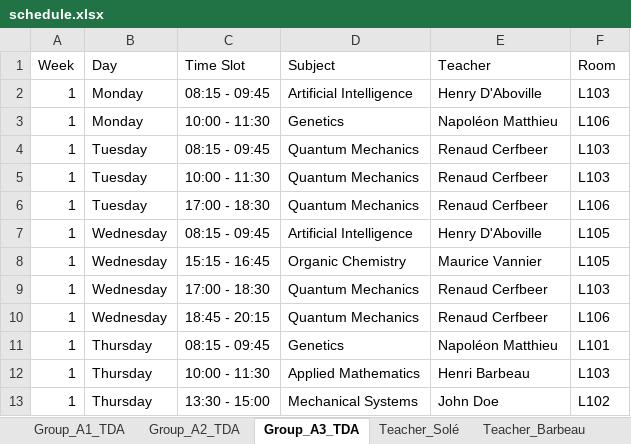
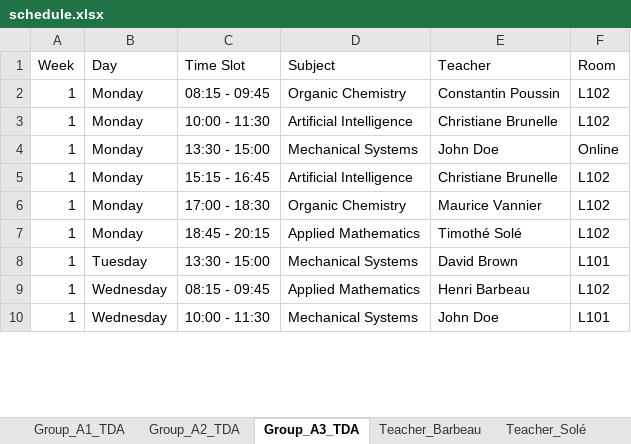
Before and after one commit to Hu9o73/Goodwing-Timetabler, an Excel workbook: Outputs/excel/schedule.xlsx, sheet Group_A3_TDA, drawn as a sheet; only a part is shown; values as stored, in another font and other column widths than the file's, no cell formats; removed rows and columns are numbered as before the commit, all else as after; the diff covers the shown part only; the diff names each change by its address in the sheet, - before the commit and + after, or states it on an @@ line.

Commit message:
v0.2.2 - Added Online/Presential

```diff
--- a/Outputs/excel/schedule.xlsx (sheet Group_A3_TDA)
+++ b/Outputs/excel/schedule.xlsx (sheet Group_A3_TDA)
@@ sheet tab order changed: Group_A1_TDA | Group_A2_TDA | Group_A3_TDA | Teacher_Barbeau | Teacher_Solé @@
-D2 (Subject): Artificial Intelligence
+D2 (Subject): Organic Chemistry
-E2 (Teacher): Henry D'Aboville
+E2 (Teacher): Constantin Poussin
-F2 (Room): L103
+F2 (Room): L102
-D3 (Subject): Genetics
+D3 (Subject): Artificial Intelligence
-E3 (Teacher): Napoléon Matthieu
+E3 (Teacher): Christiane Brunelle
-F3 (Room): L106
+F3 (Room): L102
-row 4: 1 | Tuesday | 08:15 - 09:45 | Quantum Mechanics | Renaud Cerfbeer | L103
-B4 (Day): Tuesday
+B4 (Day): Monday
-C4 (Time Slot): 10:00 - 11:30
+C4 (Time Slot): 13:30 - 15:00
-D4 (Subject): Quantum Mechanics
+D4 (Subject): Mechanical Systems
-E4 (Teacher): Renaud Cerfbeer
+E4 (Teacher): John Doe
-F4 (Room): L103
+F4 (Room): Online
-row 6: 1 | Tuesday | 17:00 - 18:30 | Quantum Mechanics | Renaud Cerfbeer | L106
-B5:B6 (Day): Wednesday
+B5:B6 (Day): Monday
-C5 (Time Slot): 08:15 - 09:45
+C5 (Time Slot): 15:15 - 16:45
-E5 (Teacher): Henry D'Aboville
+E5 (Teacher): Christiane Brunelle
-F5:F6 (Room): L105
+F5:F6 (Room): L102
-C6 (Time Slot): 15:15 - 16:45
+C6 (Time Slot): 17:00 - 18:30
-row 9: 1 | Wednesday | 17:00 - 18:30 | Quantum Mechanics | Renaud Cerfbeer | L103
-B7 (Day): Wednesday
+B7 (Day): Monday
-D7 (Subject): Quantum Mechanics
+D7 (Subject): Applied Mathematics
-E7 (Teacher): Renaud Cerfbeer
+E7 (Teacher): Timothé Solé
-F7 (Room): L106
+F7 (Room): L102
-B8 (Day): Thursday
+B8 (Day): Tuesday
-C8 (Time Slot): 08:15 - 09:45
+C8 (Time Slot): 13:30 - 15:00
-D8 (Subject): Genetics
+D8 (Subject): Mechanical Systems
-E8 (Teacher): Napoléon Matthieu
+E8 (Teacher): David Brown
-B9:B10 (Day): Thursday
+B9:B10 (Day): Wednesday
-C9 (Time Slot): 10:00 - 11:30
+C9 (Time Slot): 08:15 - 09:45
-F9 (Room): L103
+F9 (Room): L102
-C10 (Time Slot): 13:30 - 15:00
+C10 (Time Slot): 10:00 - 11:30
-F10 (Room): L102
+F10 (Room): L101
```
Also changed, not shown: 56 added rows, 53 removed rows and 113 edited cells elsewhere in this sheet, sheet Room_L103, sheet Group_A2_TDA, sheet Group_A1_TDA, sheet Room_L102, sheet Room_L101, sheet Teacher_Poussin, 12 more sheets, other sheet tabs, cell formats, Inputs/University.xlsx, 7 other files.
